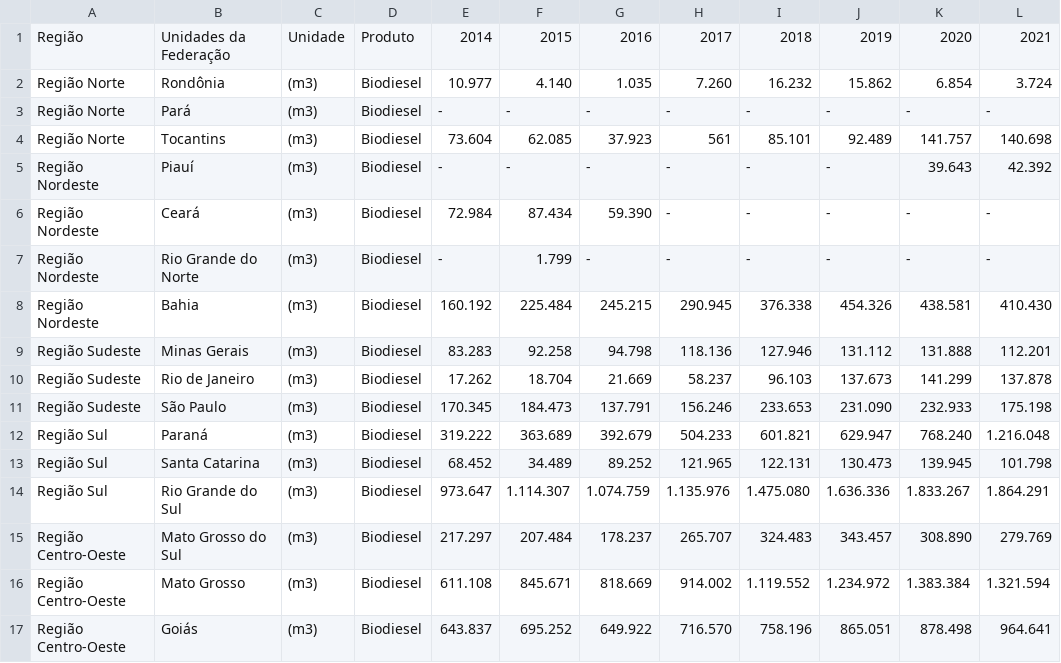
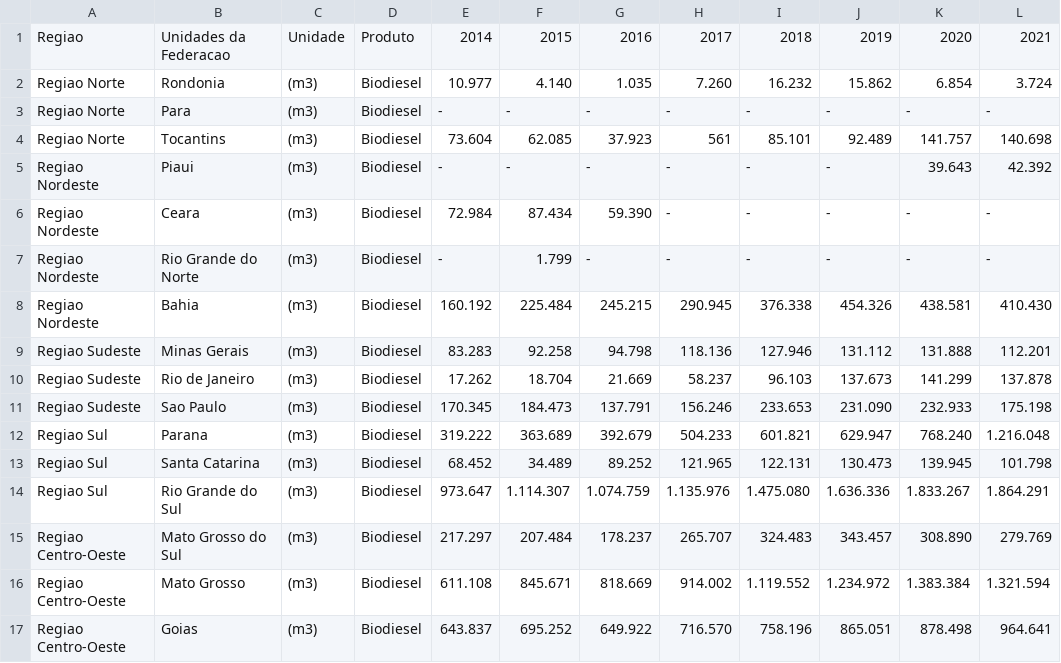
Before and after one commit to andrevital001/PUC, a CSV file: Tabela4.10.csv, drawn as a sheet; only a part is shown; the diff names each change by its address in the sheet, - before the commit and + after, or states it on an @@ line.

Commit message:
Update Tabela4.10.csv

```diff
--- a/Tabela4.10.csv
+++ b/Tabela4.10.csv
-A1: Região
+A1: Regiao
-B1: Unidades da Federação
+B1: Unidades da Federacao
-A2:A4: Região Norte
+A2:A4: Regiao Norte
-B2: Rondônia
+B2: Rondonia
-B3: Pará
+B3: Para
-A5:A8: Região Nordeste
+A5:A8: Regiao Nordeste
-B5: Piauí
+B5: Piaui
-B6: Ceará
+B6: Ceara
-A9:A11: Região Sudeste
+A9:A11: Regiao Sudeste
-B11: São Paulo
+B11: Sao Paulo
-A12:A14: Região Sul
+A12:A14: Regiao Sul
-B12: Paraná
+B12: Parana
-A15:A17: Região Centro-Oeste
+A15:A17: Regiao Centro-Oeste
-B17: Goiás
+B17: Goias
```
